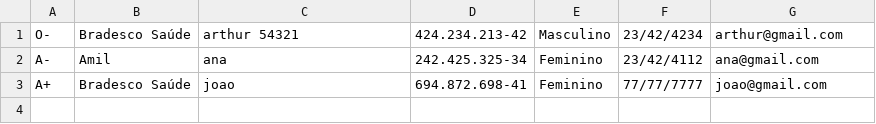
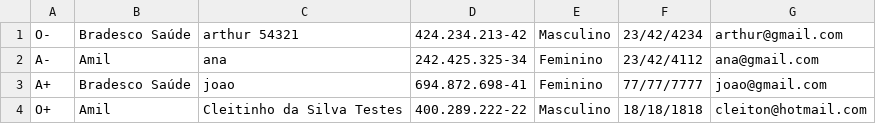
Before and after one commit to ogjoaoc/tp1-final-project, a CSV file: LabProject/src/database/dadosPaciente.csv, drawn as a sheet; the diff names each change by its address in the sheet, - before the commit and + after, or states it on an @@ line.

```diff
--- a/LabProject/src/database/dadosPaciente.csv
+++ b/LabProject/src/database/dadosPaciente.csv
+row 4: O+ | Amil | Cleitinho da Silva Testes | 400.289.222-22 | Masculino | 18/18/1818 | cleiton@hotmail.com
```
Also changed, not shown: 10 other files.
